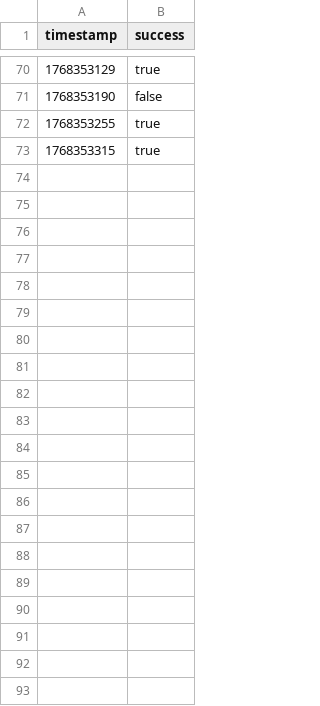
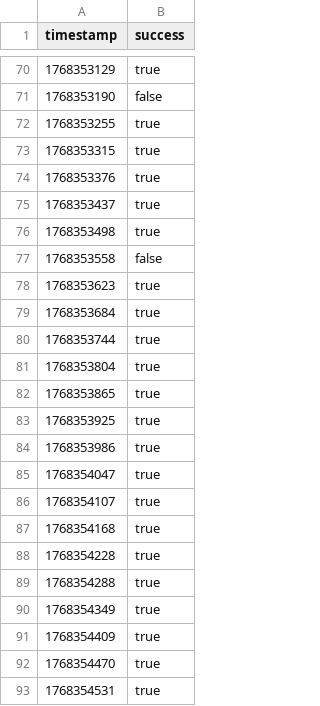
Before and after one commit to luqas11/uptime-monitor, a CSV file: public/data/bombitapp_1/2026-01-13.csv, drawn as a sheet; only a part is shown, gaps mark what is left out; the diff names each change by its address in the sheet, - before the commit and + after, or states it on an @@ line.

```diff
--- a/public/data/bombitapp_1/2026-01-13.csv
+++ b/public/data/bombitapp_1/2026-01-13.csv
+row 74: 1768353376 | true
+row 75: 1768353437 | true
+row 76: 1768353498 | true
+row 77: 1768353558 | false
+row 78: 1768353623 | true
+row 79: 1768353684 | true
+row 80: 1768353744 | true
+row 81: 1768353804 | true
+row 82: 1768353865 | true
+row 83: 1768353925 | true
+row 84: 1768353986 | true
+row 85: 1768354047 | true
+row 86: 1768354107 | true
+row 87: 1768354168 | true
+row 88: 1768354228 | true
+row 89: 1768354288 | true
+row 90: 1768354349 | true
+row 91: 1768354409 | true
+row 92: 1768354470 | true
+row 93: 1768354531 | true
```
Also changed, not shown: 1 other file.
